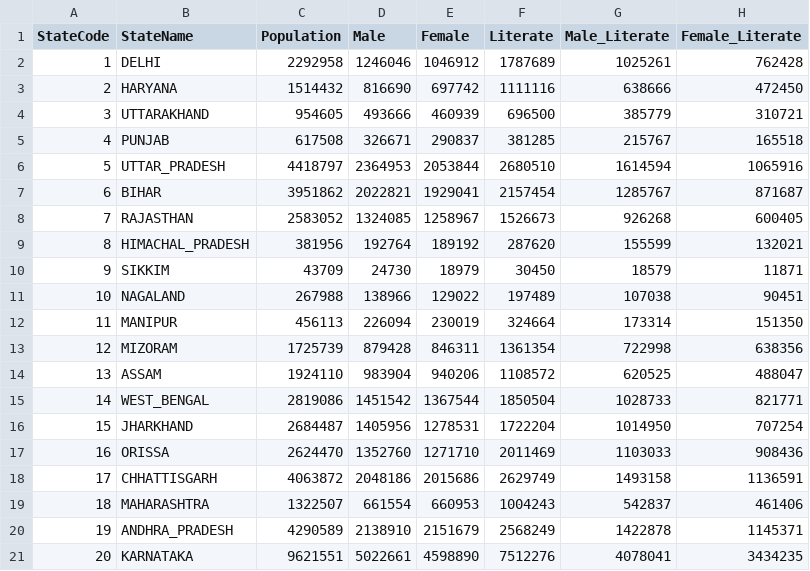
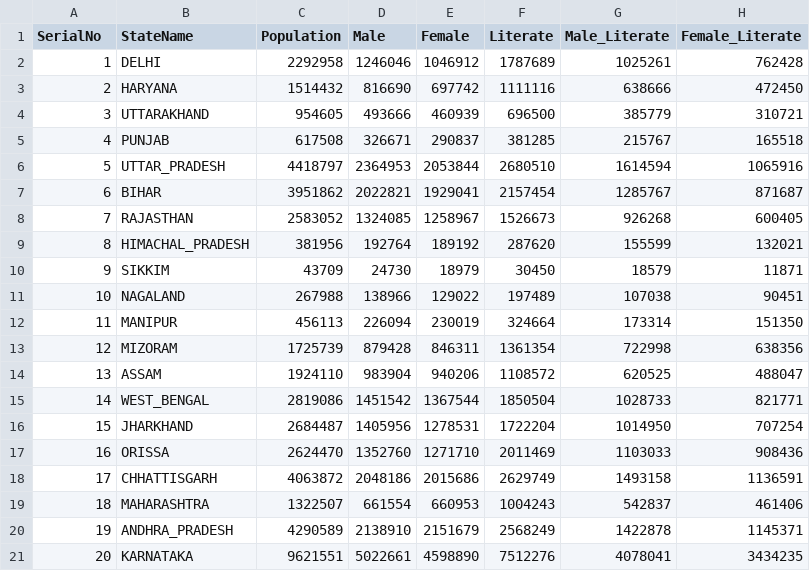
Before and after one commit to Soumya-Ranjan-Singh/CensusAnalyzer, a CSV file: src/StateWiseLiteracy.csv, drawn as a sheet; the diff names each change by its address in the sheet, - before the commit and + after, or states it on an @@ line.

```diff
--- a/src/StateWiseLiteracy.csv
+++ b/src/StateWiseLiteracy.csv
-A1: StateCode
+A1: SerialNo
```
Also changed, not shown: 12 other files.
